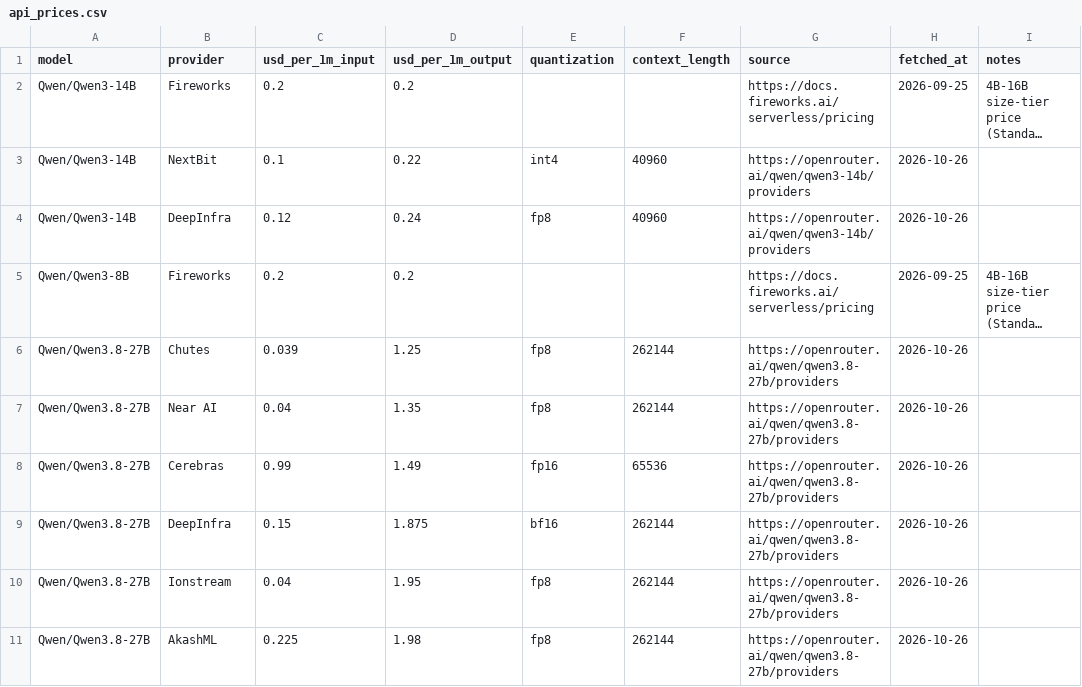
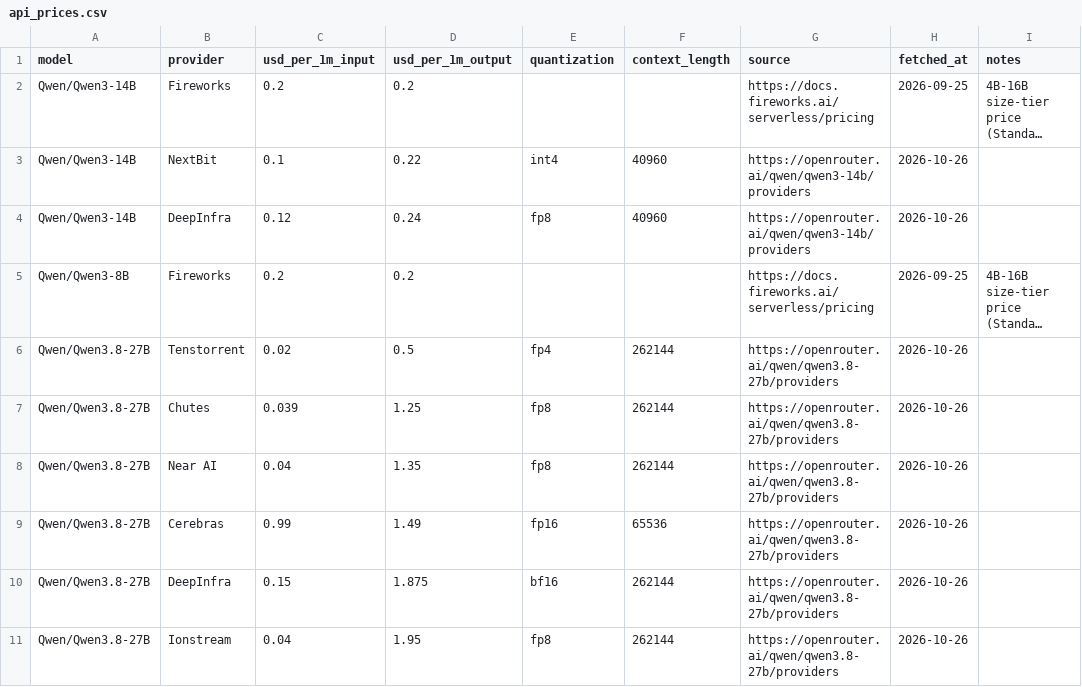
Before and after one commit to tgarg01/silybench-data, a CSV file: derived/csv/api_prices.csv, drawn as a sheet; only a part is shown; the shorter side is filled out with more unchanged rows; long unchanged cells end in …; the diff names each change by its address in the sheet, - before the commit and + after, or states it on an @@ line.

```diff
--- a/derived/csv/api_prices.csv
+++ b/derived/csv/api_prices.csv
+row 6: Qwen/Qwen3.8-27B | Tenstorrent | 0.02 | 0.5 | fp4 | 262144 | https://openrouter.ai/qwen/qwen3.8-27b/providers | 2026-10-26
```
Also changed, not shown: 4 other files.
